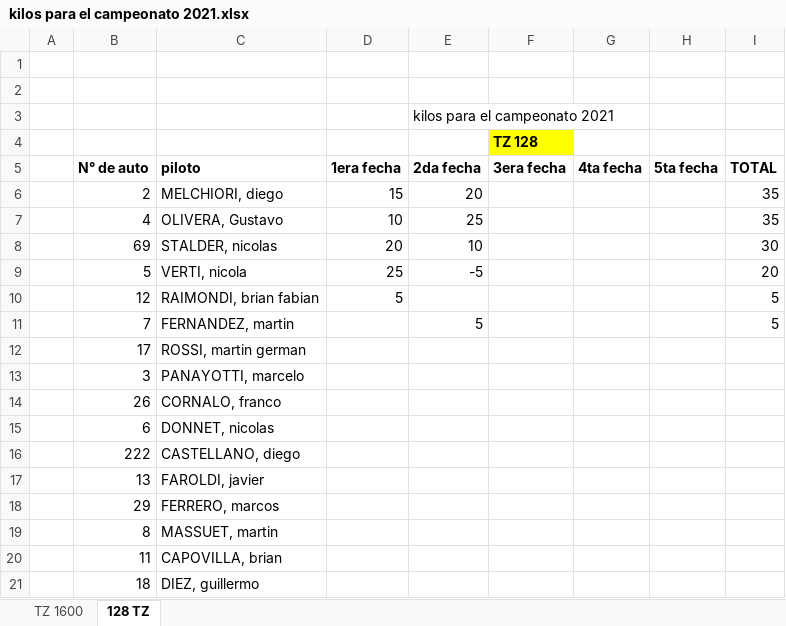
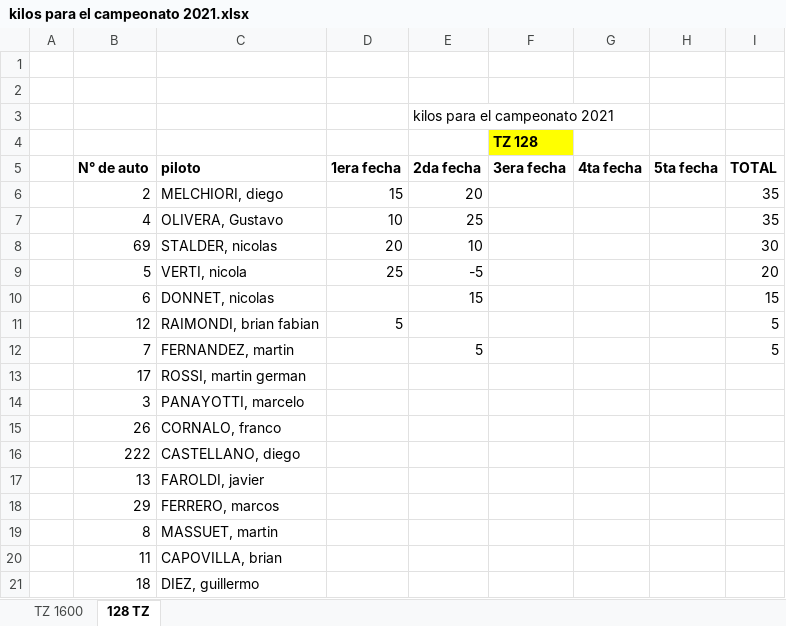
Before and after one commit to fapcdms/reglamentos, an Excel workbook: pista/TZ/kilos para el campeonato 2021.xlsx, sheet 128 TZ, drawn as a sheet; values as stored, in another font and other column widths than the file's, no borders; removed rows and columns are numbered as before the commit, all else as after; the diff names each change by its address in the sheet, - before the commit and + after, or states it on an @@ line.

```diff
--- a/pista/TZ/kilos para el campeonato 2021.xlsx (sheet 128 TZ)
+++ b/pista/TZ/kilos para el campeonato 2021.xlsx (sheet 128 TZ)
+row 10:  | 6 | DONNET, nicolas |  | 15 |  |  |  | 15
-row 15:  | 6 | DONNET, nicolas
```
Also changed, not shown: formulas that keep their value, 12 other files.
